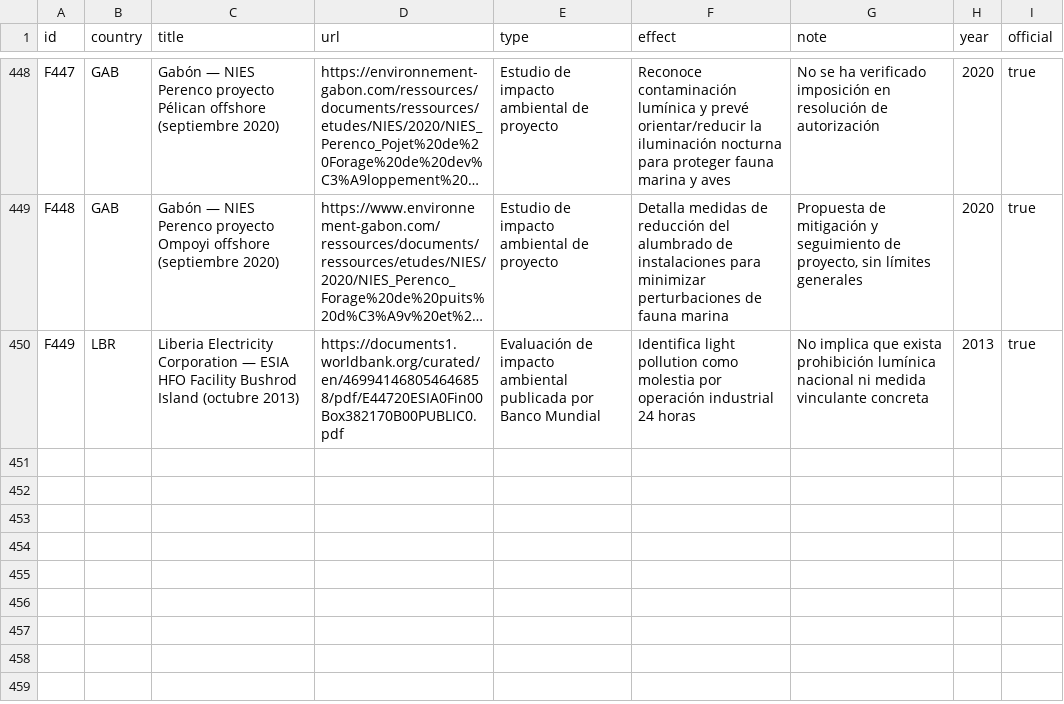
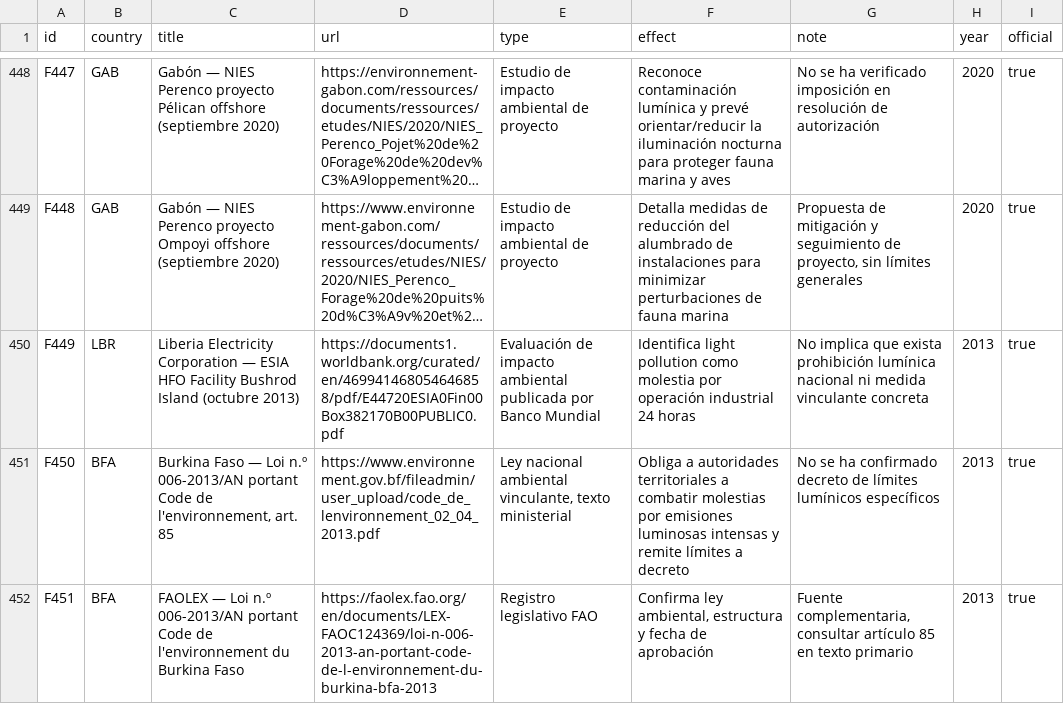
Before and after one commit to pmisson/atlas-luz-nocturna, a CSV file: data/fuentes.csv, drawn as a sheet; only a part is shown, gaps mark what is left out; long unchanged cells end in …; the diff names each change by its address in the sheet, - before the commit and + after, or states it on an @@ line.

Commit message:
Integrar Burkina Faso: ley ambiental art. 85 y emisiones luminosas

```diff
--- a/data/fuentes.csv
+++ b/data/fuentes.csv
+row 451: F450 | BFA | Burkina Faso — Loi n.º 006-2013/AN portant Code de l'environnement, art. 85 | https://www.environnement.gov.bf/fileadmin/user_upload/code_de_lenvironnement_02_04_2013.pdf | Ley nacional ambiental vinculante, texto ministerial | Obliga a autoridades territoriales a combatir molestias por emisiones luminosas intensas y remite límites a decreto | No se ha confirmado decreto de límites lumínicos específicos | 2013 | true
+row 452: F451 | BFA | FAOLEX — Loi n.º 006-2013/AN portant Code de l'environnement du Burkina Faso | https://faolex.fao.org/en/documents/LEX-FAOC124369/loi-n-006-2013-an-portant-code-de-l-environnement-du-burkina-bfa-2013 | Registro legislativo FAO | Confirma ley ambiental, estructura y fecha de aprobación | Fuente complementaria, consultar artículo 85 en texto primario | 2013 | true
```
